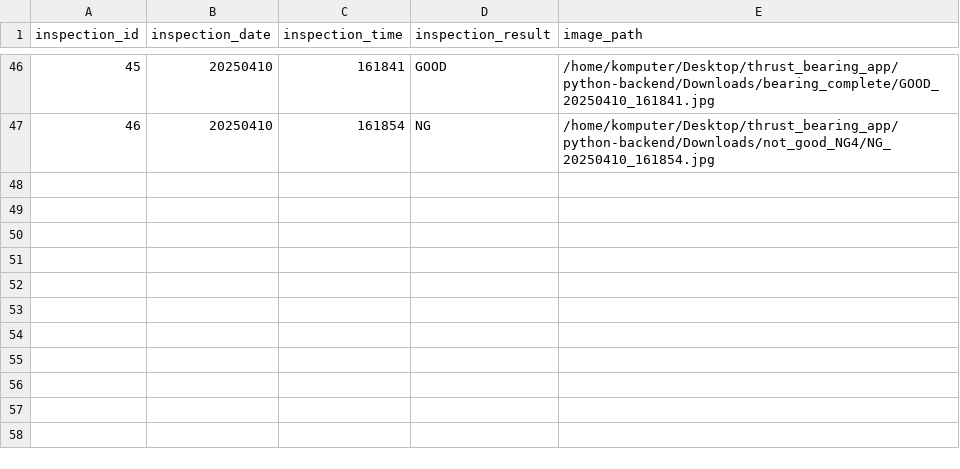
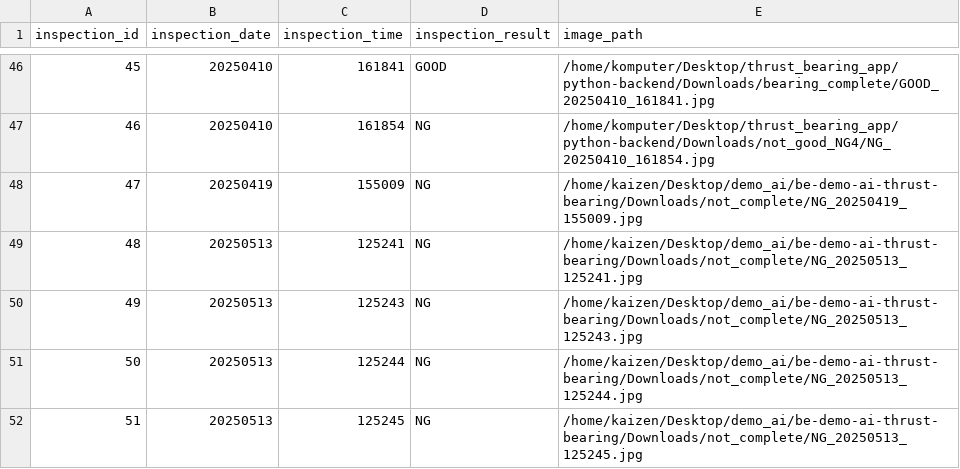
Before and after one commit to makarim2898/be-demo-ai-thrust-bearing, a CSV file: judgement.csv, drawn as a sheet; only a part is shown, gaps mark what is left out; the diff names each change by its address in the sheet, - before the commit and + after, or states it on an @@ line.

```diff
--- a/judgement.csv
+++ b/judgement.csv
+row 48: 47 | 20250419 | 155009 | NG | /home/kaizen/Desktop/demo_ai/be-demo-ai-thrust-bearing/Downloads/not_complete/NG_20250419_155009.jpg
+row 49: 48 | 20250513 | 125241 | NG | /home/kaizen/Desktop/demo_ai/be-demo-ai-thrust-bearing/Downloads/not_complete/NG_20250513_125241.jpg
+row 50: 49 | 20250513 | 125243 | NG | /home/kaizen/Desktop/demo_ai/be-demo-ai-thrust-bearing/Downloads/not_complete/NG_20250513_125243.jpg
+row 51: 50 | 20250513 | 125244 | NG | /home/kaizen/Desktop/demo_ai/be-demo-ai-thrust-bearing/Downloads/not_complete/NG_20250513_125244.jpg
+row 52: 51 | 20250513 | 125245 | NG | /home/kaizen/Desktop/demo_ai/be-demo-ai-thrust-bearing/Downloads/not_complete/NG_20250513_125245.jpg
```
Also changed, not shown: 1 other file.
